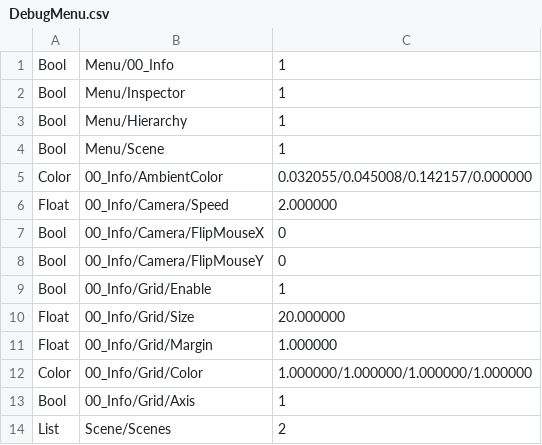
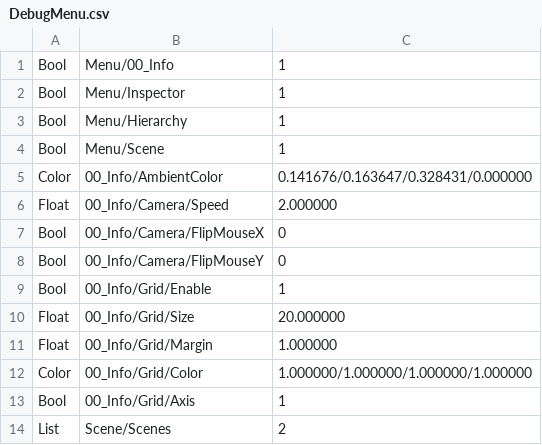
Before and after one commit to rain08080-0o0x/ShaderProject, a CSV file: ShaderProject/Assets/DebugMenu.csv, drawn as a sheet.

```diff
--- a/ShaderProject/Assets/DebugMenu.csv
+++ b/ShaderProject/Assets/DebugMenu.csv
@@ -4,3 +4,3 @@ Bool,Menu/Hierarchy,1
 Bool,Menu/Scene,1
-Color,00_Info/AmbientColor,0.032055/0.045008/0.142157/0.000000
+Color,00_Info/AmbientColor,0.141676/0.163647/0.328431/0.000000
 Float,00_Info/Camera/Speed,2.000000
```
Also changed, not shown: 32 other files.
